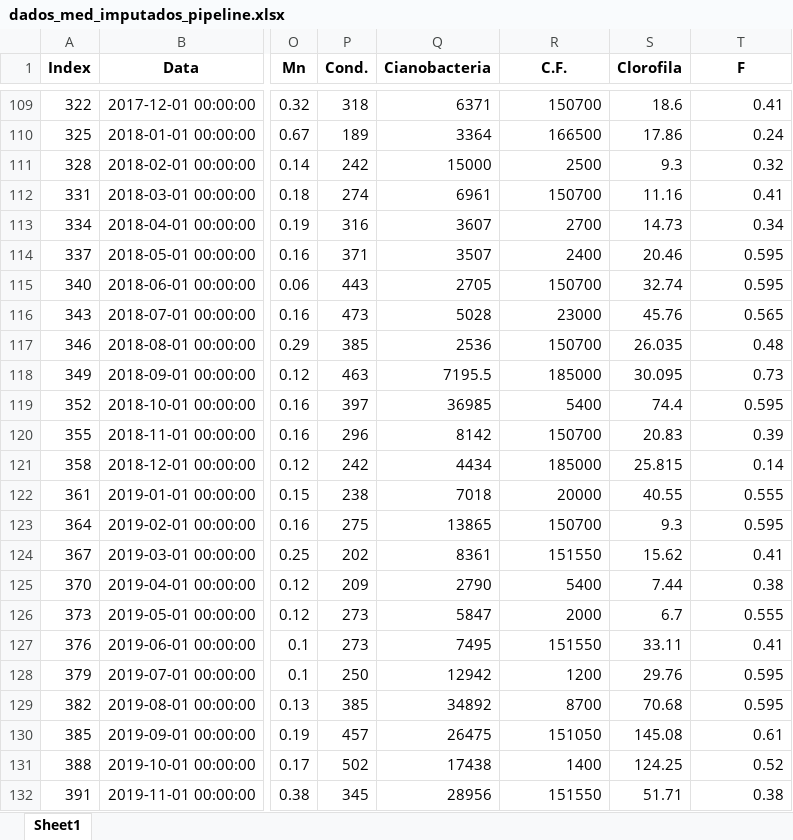
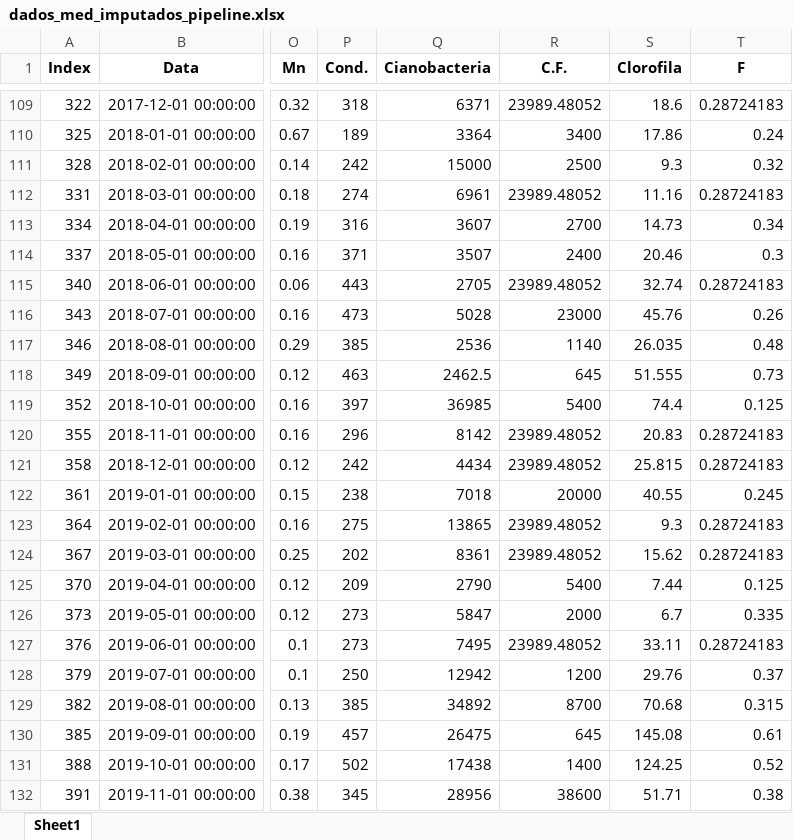
Before and after one commit to Guilherme-Betta/IC2, an Excel workbook: data/processed/dados_med_imputados_pipeline.xlsx, sheet Sheet1, drawn as a sheet; only a part is shown, gaps mark what is left out; values as stored, in another font and other column widths than the file's, no borders; the diff covers the shown part only; the diff names each change by its address in the sheet, - before the commit and + after, or states it on an @@ line.

```diff
--- a/data/processed/dados_med_imputados_pipeline.xlsx (sheet Sheet1)
+++ b/data/processed/dados_med_imputados_pipeline.xlsx (sheet Sheet1)
-R109 (C.F.): 150700
+R109 (C.F.): 23989.48052
-T109 (F): 0.41
+T109 (F): 0.28724183
-R110 (C.F.): 166500
+R110 (C.F.): 3400
-R112 (C.F.): 150700
+R112 (C.F.): 23989.48052
-T112 (F): 0.41
+T112 (F): 0.28724183
-T114 (F): 0.595
+T114 (F): 0.3
-R115 (C.F.): 150700
+R115 (C.F.): 23989.48052
-T115 (F): 0.595
+T115 (F): 0.28724183
-T116 (F): 0.565
+T116 (F): 0.26
-R117 (C.F.): 150700
+R117 (C.F.): 1140
-Q118 (Cianobacteria): 7195.5
+Q118 (Cianobacteria): 2462.5
-R118 (C.F.): 185000
+R118 (C.F.): 645
-S118 (Clorofila): 30.095
+S118 (Clorofila): 51.555
-T119 (F): 0.595
+T119 (F): 0.125
-R120 (C.F.): 150700
+R120 (C.F.): 23989.48052
-T120 (F): 0.39
+T120 (F): 0.28724183
-R121 (C.F.): 185000
+R121 (C.F.): 23989.48052
-T121 (F): 0.14
+T121 (F): 0.28724183
-T122 (F): 0.555
+T122 (F): 0.245
-R123 (C.F.): 150700
+R123 (C.F.): 23989.48052
-T123 (F): 0.595
+T123 (F): 0.28724183
-R124 (C.F.): 151550
+R124 (C.F.): 23989.48052
-T124 (F): 0.41
+T124 (F): 0.28724183
-T125 (F): 0.38
+T125 (F): 0.125
-T126 (F): 0.555
+T126 (F): 0.335
-R127 (C.F.): 151550
+R127 (C.F.): 23989.48052
-T127 (F): 0.41
+T127 (F): 0.28724183
-T128 (F): 0.595
+T128 (F): 0.37
-T129 (F): 0.595
+T129 (F): 0.315
-R130 (C.F.): 151050
+R130 (C.F.): 645
-R132 (C.F.): 151550
+R132 (C.F.): 38600
```
Also changed, not shown: 96 edited cells elsewhere in this sheet, data/output/descritiva_evolutiva.xlsx, 1 other file.
